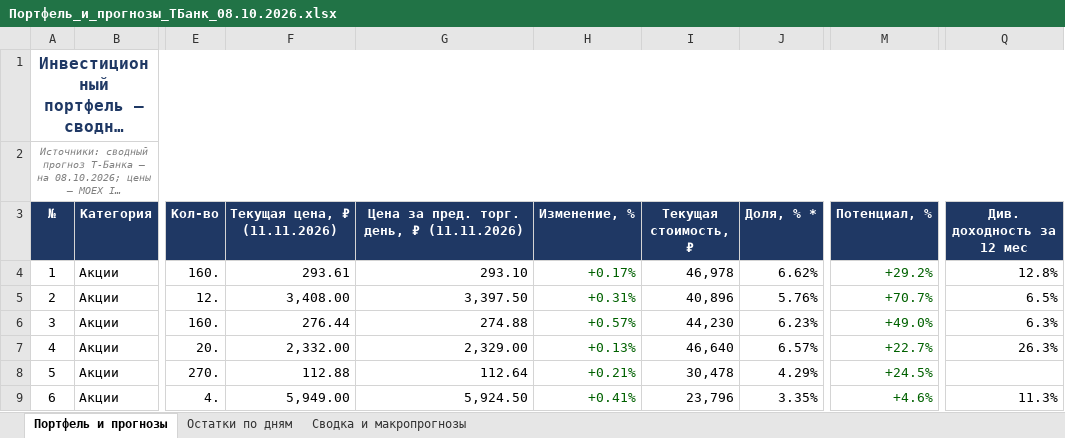
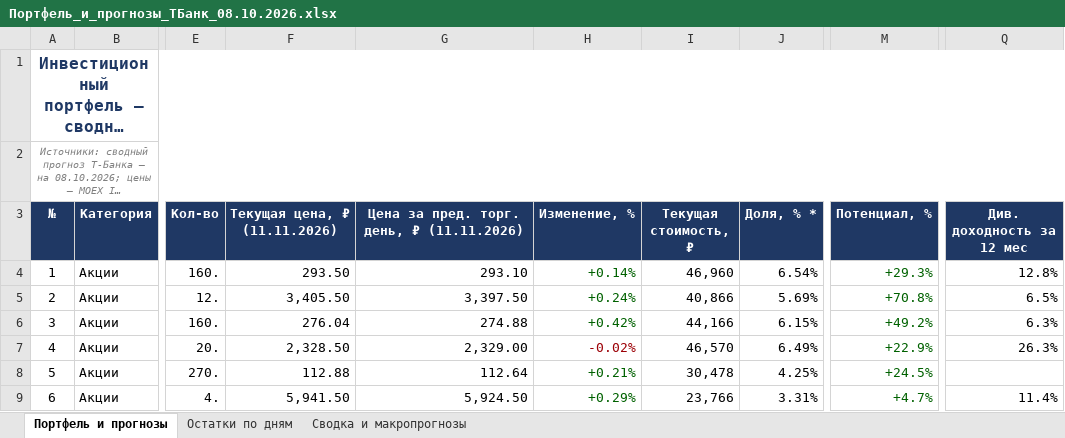
Before and after one commit to Edsonssss/pf-site-1b1590de4c, an Excel workbook: Портфель_и_прогнозы_ТБанк_08.10.2026.xlsx, sheet Портфель и прогнозы, drawn as a sheet; only a part is shown, gaps mark what is left out; long unchanged cells end in …; values as stored, in another font and other column widths than the file's, no borders; the diff covers the shown part only; the diff names each change by its address in the sheet, - before the commit and + after, or states it on an @@ line.

```diff
--- a/Портфель_и_прогнозы_ТБанк_08.10.2026.xlsx (sheet Портфель и прогнозы)
+++ b/Портфель_и_прогнозы_ТБанк_08.10.2026.xlsx (sheet Портфель и прогнозы)
-F4 (Текущая цена, ₽ (11.11.2026)): 293.61
+F4 (Текущая цена, ₽ (11.11.2026)): 293.50
-H4 (Изменение, %): +0.17%
+H4 (Изменение, %): +0.14%
-I4 (Текущая стоимость, ₽): 46,978
+I4 (Текущая стоимость, ₽): 46,960
-J4 (Доля, % *): 6.62%
+J4 (Доля, % *): 6.54%
-M4 (Потенциал, %): +29.2%
+M4 (Потенциал, %): +29.3%
-F5 (Текущая цена, ₽ (11.11.2026)): 3,408.00
+F5 (Текущая цена, ₽ (11.11.2026)): 3,405.50
-H5 (Изменение, %): +0.31%
+H5 (Изменение, %): +0.24%
-I5 (Текущая стоимость, ₽): 40,896
+I5 (Текущая стоимость, ₽): 40,866
-J5 (Доля, % *): 5.76%
+J5 (Доля, % *): 5.69%
-M5 (Потенциал, %): +70.7%
+M5 (Потенциал, %): +70.8%
-F6 (Текущая цена, ₽ (11.11.2026)): 276.44
+F6 (Текущая цена, ₽ (11.11.2026)): 276.04
-H6 (Изменение, %): +0.57%
+H6 (Изменение, %): +0.42%
-I6 (Текущая стоимость, ₽): 44,230
+I6 (Текущая стоимость, ₽): 44,166
-J6 (Доля, % *): 6.23%
+J6 (Доля, % *): 6.15%
-M6 (Потенциал, %): +49.0%
+M6 (Потенциал, %): +49.2%
-F7 (Текущая цена, ₽ (11.11.2026)): 2,332.00
+F7 (Текущая цена, ₽ (11.11.2026)): 2,328.50
-H7 (Изменение, %): +0.13%
+H7 (Изменение, %): -0.02%
-H7 text colour: #006100
+H7 text colour: #9C0006
-I7 (Текущая стоимость, ₽): 46,640
+I7 (Текущая стоимость, ₽): 46,570
-J7 (Доля, % *): 6.57%
+J7 (Доля, % *): 6.49%
-M7 (Потенциал, %): +22.7%
+M7 (Потенциал, %): +22.9%
-J8 (Доля, % *): 4.29%
+J8 (Доля, % *): 4.25%
-F9 (Текущая цена, ₽ (11.11.2026)): 5,949.00
+F9 (Текущая цена, ₽ (11.11.2026)): 5,941.50
-H9 (Изменение, %): +0.41%
+H9 (Изменение, %): +0.29%
-I9 (Текущая стоимость, ₽): 23,796
+I9 (Текущая стоимость, ₽): 23,766
-J9 (Доля, % *): 3.35%
+J9 (Доля, % *): 3.31%
-M9 (Потенциал, %): +4.6%
+M9 (Потенциал, %): +4.7%
-Q9 (Див. доходность за 12 мес): 11.3%
+Q9 (Див. доходность за 12 мес): 11.4%
```
Also changed, not shown: 113 edited cells and cell formats elsewhere in this sheet, sheet Остатки по дням, sheet Сводка и макропрогнозы, 4 other files.
